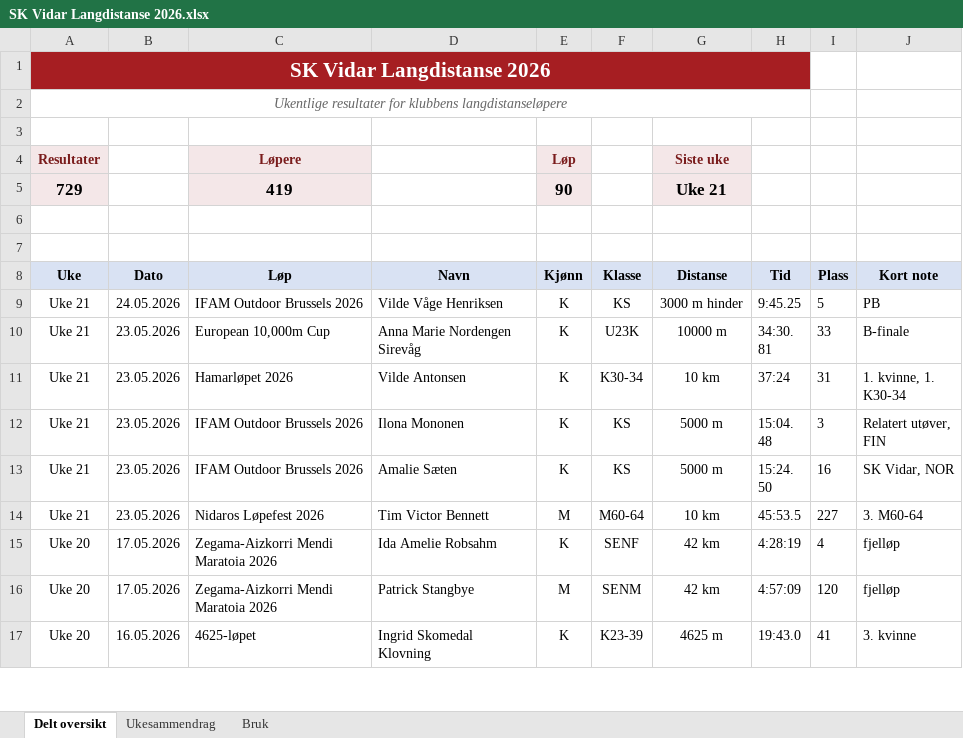
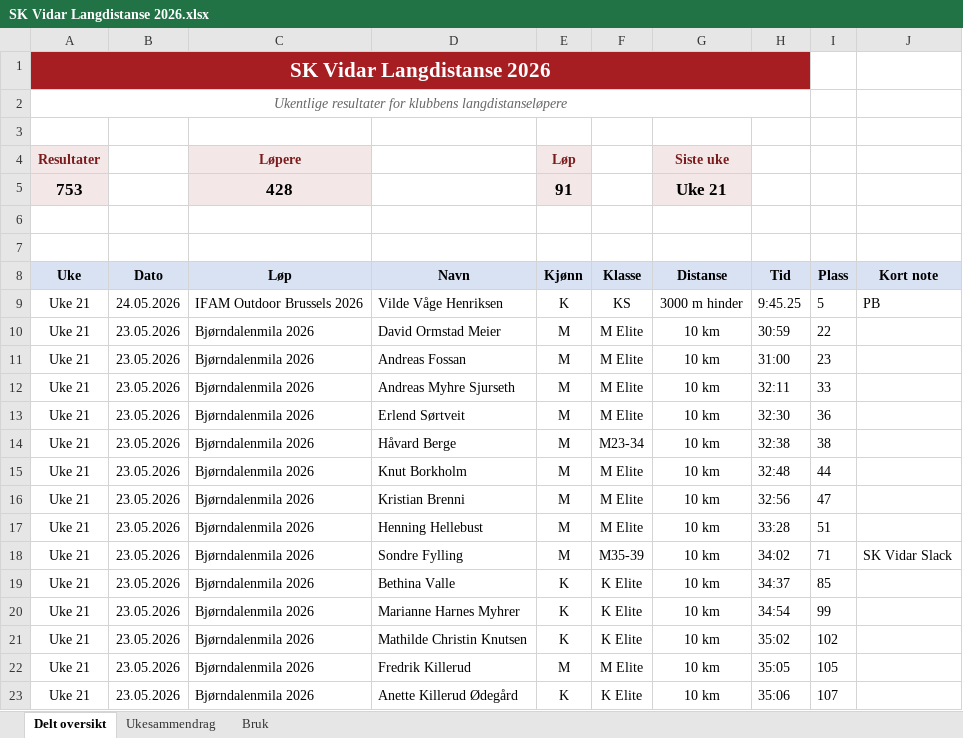
Before and after one commit to gustavByte/sk-vidar-2026-resultater, an Excel workbook: data/delt_oversikt/SK Vidar Langdistanse 2026.xlsx, sheet Delt oversikt, drawn as a sheet; only a part is shown; the shorter side is filled out with more unchanged rows; values as stored, in another font and other column widths than the file's, no borders; table styles not drawn; removed rows and columns are numbered as before the commit, all else as after; the diff covers the shown part only; the diff names each change by its address in the sheet, - before the commit and + after, or states it on an @@ line.

```diff
--- a/data/delt_oversikt/SK Vidar Langdistanse 2026.xlsx (sheet Delt oversikt)
+++ b/data/delt_oversikt/SK Vidar Langdistanse 2026.xlsx (sheet Delt oversikt)
-row 5: 729 |  | 419 |  | 90 |  | Uke 21
+row 5: 753 |  | 428 |  | 91 |  | Uke 21
+row 10: Uke 21 | 23.05.2026 | Bjørndalenmila 2026 | David Ormstad Meier | M | M Elite | 10 km | 30:59 | 22
+row 11: Uke 21 | 23.05.2026 | Bjørndalenmila 2026 | Andreas Fossan | M | M Elite | 10 km | 31:00 | 23
+row 12: Uke 21 | 23.05.2026 | Bjørndalenmila 2026 | Andreas Myhre Sjurseth | M | M Elite | 10 km | 32:11 | 33
+row 13: Uke 21 | 23.05.2026 | Bjørndalenmila 2026 | Erlend Sørtveit | M | M Elite | 10 km | 32:30 | 36
+row 14: Uke 21 | 23.05.2026 | Bjørndalenmila 2026 | Håvard Berge | M | M23-34 | 10 km | 32:38 | 38
+row 15: Uke 21 | 23.05.2026 | Bjørndalenmila 2026 | Knut Borkholm | M | M Elite | 10 km | 32:48 | 44
+row 16: Uke 21 | 23.05.2026 | Bjørndalenmila 2026 | Kristian Brenni | M | M Elite | 10 km | 32:56 | 47
+row 17: Uke 21 | 23.05.2026 | Bjørndalenmila 2026 | Henning Hellebust | M | M Elite | 10 km | 33:28 | 51
+row 18: Uke 21 | 23.05.2026 | Bjørndalenmila 2026 | Sondre Fylling | M | M35-39 | 10 km | 34:02 | 71 | SK Vidar Slack
+row 19: Uke 21 | 23.05.2026 | Bjørndalenmila 2026 | Bethina Valle | K | K Elite | 10 km | 34:37 | 85
+row 20: Uke 21 | 23.05.2026 | Bjørndalenmila 2026 | Marianne Harnes Myhrer | K | K Elite | 10 km | 34:54 | 99
+row 21: Uke 21 | 23.05.2026 | Bjørndalenmila 2026 | Mathilde Christin Knutsen | K | K Elite | 10 km | 35:02 | 102
+row 22: Uke 21 | 23.05.2026 | Bjørndalenmila 2026 | Fredrik Killerud | M | M Elite | 10 km | 35:05 | 105
+row 23: Uke 21 | 23.05.2026 | Bjørndalenmila 2026 | Anette Killerud Ødegård | K | K Elite | 10 km | 35:06 | 107
```
Also changed, not shown: 10 added rows elsewhere in this sheet, sheet Ukesammendrag, 2 other files.
